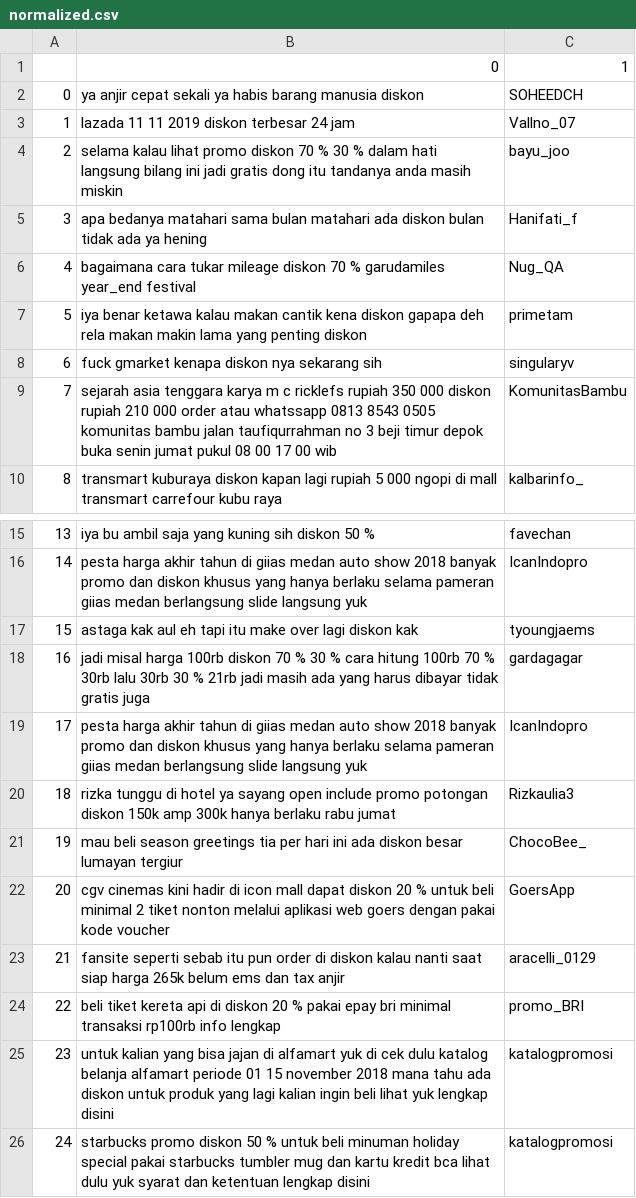
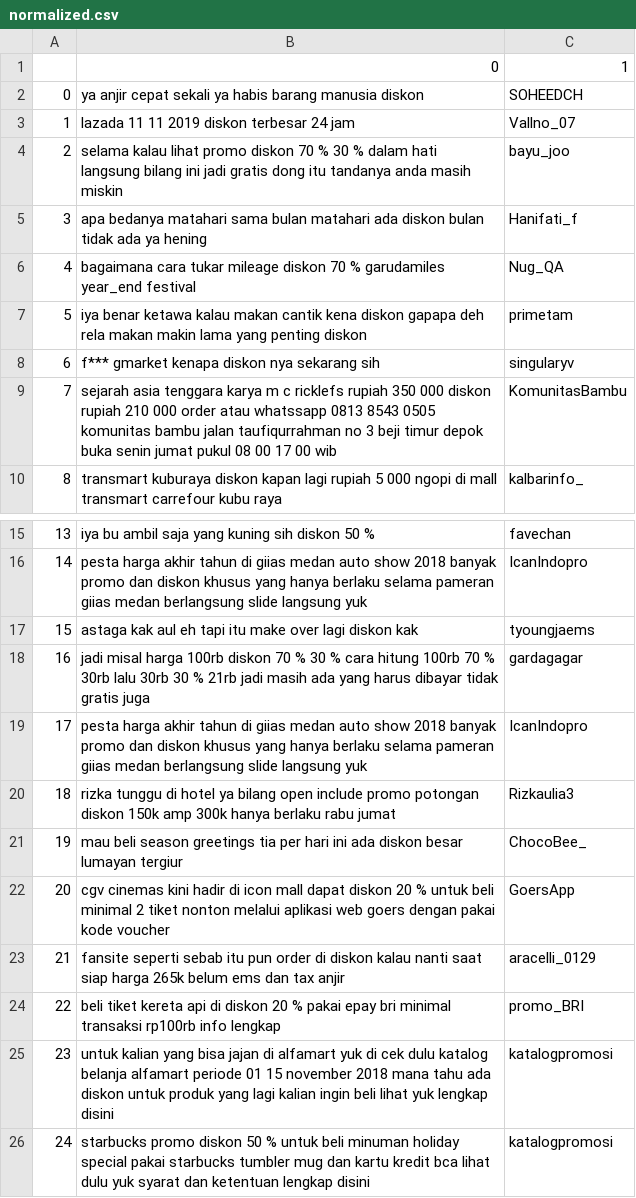
Before and after one commit to FNicon/IF4072_Promotion_Collector, a CSV file: integrated_data/normalized.csv, drawn as a sheet; only a part is shown, gaps mark what is left out.

```diff
--- a/integrated_data/normalized.csv
+++ b/integrated_data/normalized.csv
@@ -7,3 +7,3 @@
 5, iya benar ketawa kalau makan cantik kena diskon gapapa deh rela makan makin lama yang penting diskon,primetam
-6, fuck gmarket kenapa diskon nya sekarang sih,singularyv
+6, f*** gmarket kenapa diskon nya sekarang sih,singularyv
 7, sejarah asia tenggara karya m c ricklefs rupiah 350 000 diskon rupiah 210 000 order atau whatssapp 0813 8543 0505 komunitas bambu jalan taufiqurrahman no 3 beji timur depok buka senin jumat pukul 08 00 17 00 wib,KomunitasBambu
@@ -19,3 +19,3 @@
 17, pesta harga akhir tahun di giias medan auto show 2018 banyak promo dan diskon khusus yang hanya berlaku selama pameran giias medan berlangsung slide langsung yuk,IcanIndopro
-18, rizka tunggu di hotel ya sayang open include promo potongan diskon 150k amp 300k hanya berlaku rabu jumat,Rizkaulia3
+18, rizka tunggu di hotel ya bilang open include promo potongan diskon 150k amp 300k hanya berlaku rabu jumat,Rizkaulia3
 19, mau beli season greetings tia per hari ini ada diskon besar lumayan tergiur,ChocoBee_
```
Also changed, not shown: text_data/wordlist2.csv, 2 other files.
